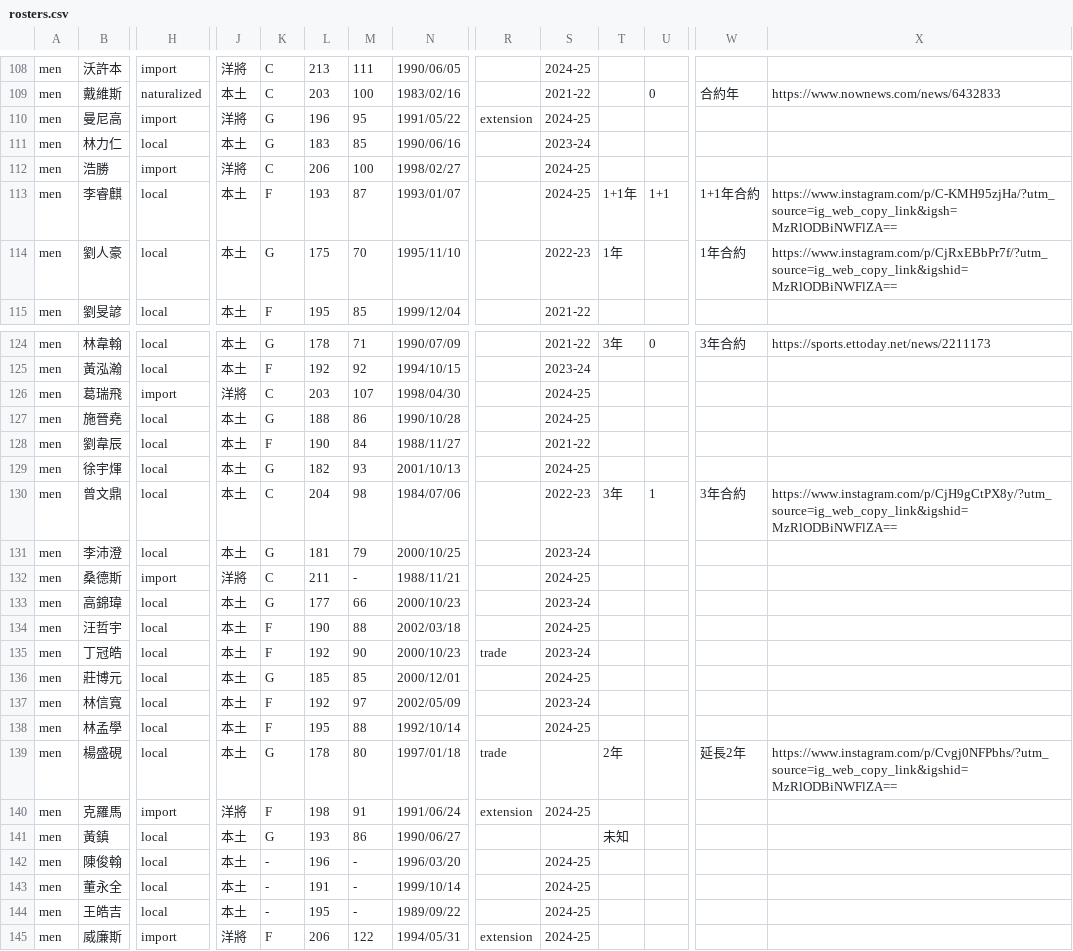
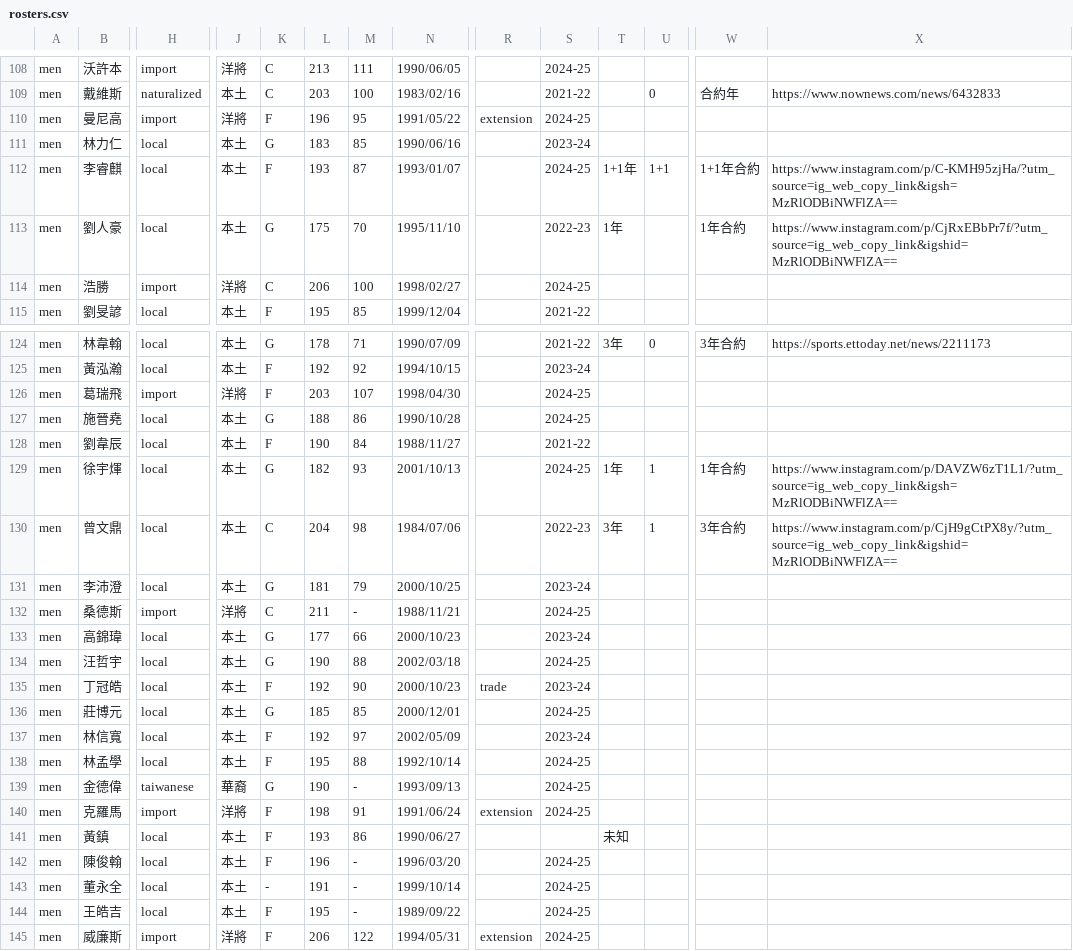
Before and after one commit to SamBasketballTW/sambball, a CSV file: data/rosters.csv, drawn as a sheet; only a part is shown, gaps mark what is left out; removed rows and columns are numbered as before the commit, all else as after; rows hold the shown columns only; the diff covers the shown part only; the diff names each change by its address in the sheet, - before the commit and + after, or states it on an @@ line.

```diff
--- a/data/rosters.csv
+++ b/data/rosters.csv
-K110: G
+K110: F
-row 112: men | 浩勝 | import | 洋將 | C | 206 | 100 | 1998/02/27 |  | 2024-25
+row 114: men | 浩勝 | import | 洋將 | C | 206 | 100 | 1998/02/27 |  | 2024-25
-K126: C
+K126: F
-T129: (empty)
+T129: 1年
-U129: (empty)
+U129: 1
-W129: (empty)
+W129: 1年合約
-X129: (empty)
+X129: https://www.instagram.com/p/DAVZW6zT1L1/?utm_source=ig_web_copy_link&igsh=MzRlODBiNWFlZA==
-K134: F
+K134: G
-row 139: men | 楊盛硯 | local | 本土 | G | 178 | 80 | 1997/01/18 | trade |  | 2年 |  | 延長2年 | https://www.instagram.com/p/Cvgj0NFPbhs/?utm_source=ig_web_copy_link&igshid=MzRlODBiNWFlZA==
+row 139: men | 金德偉 | taiwanese | 華裔 | G | 190 | - | 1993/09/13 |  | 2024-25
-K141: G
+K141: F
-K142: -
+K142: F
-K144: -
+K144: F
```
Also changed, not shown: 1 added row, 1 removed row and 7 edited cells elsewhere in this file, data/movements.csv, 1 other file.
